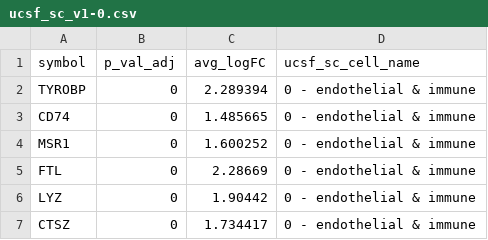
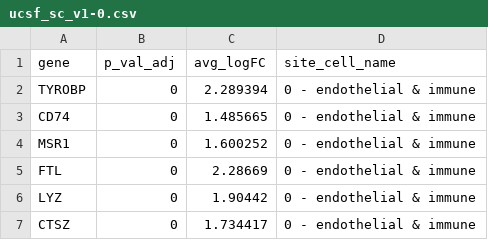
Before and after one commit to KPMP/microscopium-worker, a CSV file: public/data/ucsf_sc_v1-0.csv, drawn as a sheet; only a part is shown.

Commit message:
Refining approach to parsing but finding the translation between canonical and tis-specific cell names is not working well

```diff
--- a/public/data/ucsf_sc_v1-0.csv
+++ b/public/data/ucsf_sc_v1-0.csv
@@ -1,2 +1,2 @@
-symbol,p_val_adj,avg_logFC,ucsf_sc_cell_name
+gene,p_val_adj,avg_logFC,site_cell_name
 TYROBP,0,2.289394,0 - endothelial & immune
```
Also changed, not shown: public/data/ucsd_sn_v1-0.csv, public/data/umich_sc_v1-0.csv, 2 other files.
